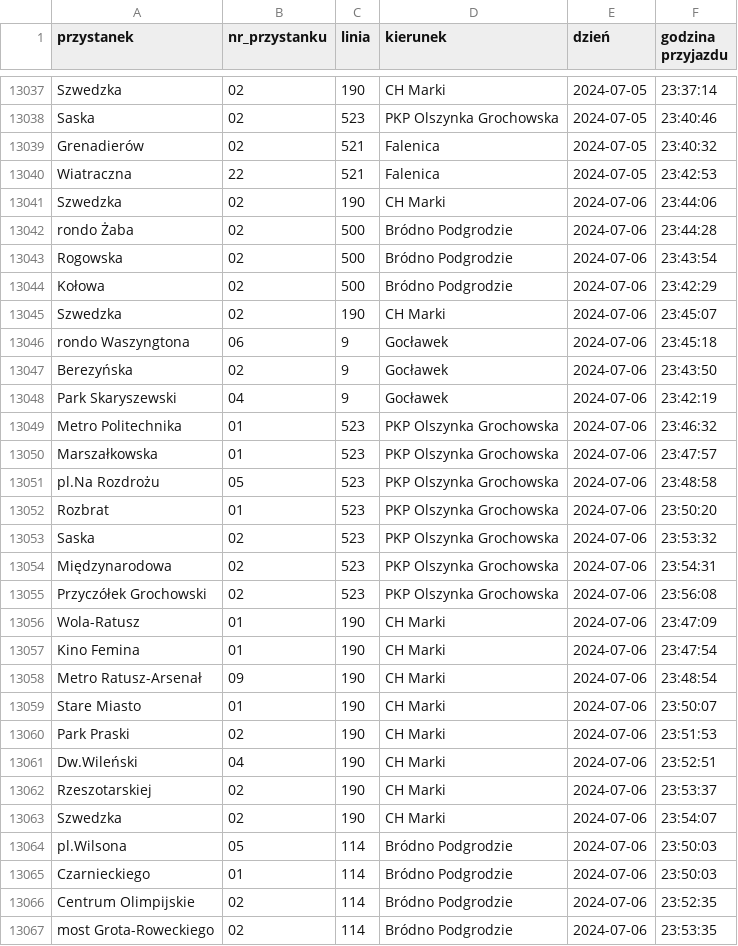
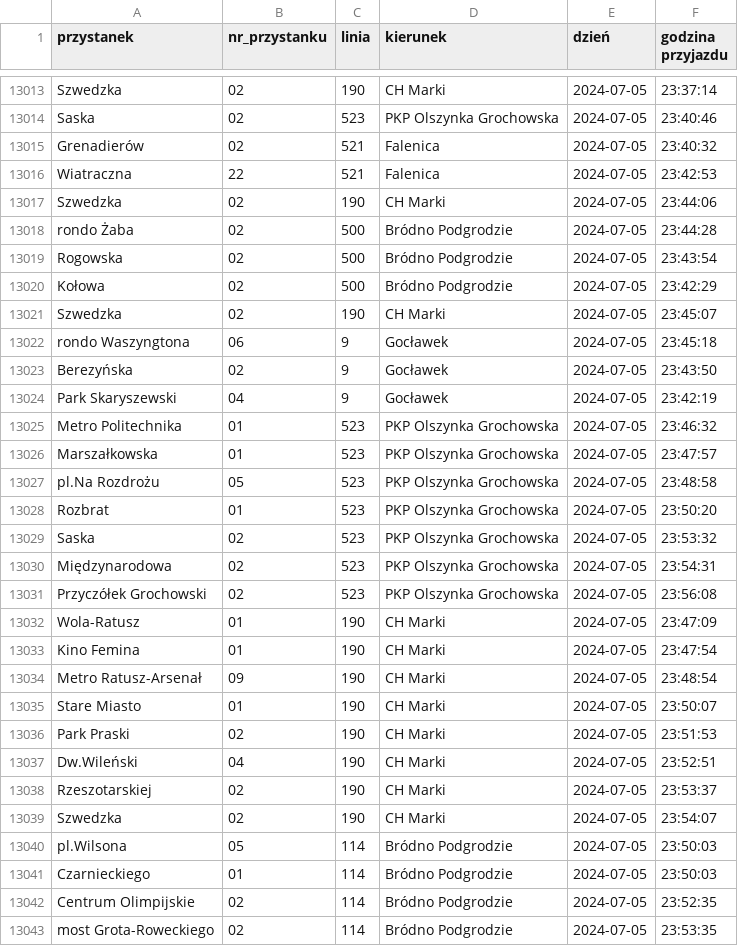
Before and after one commit to p-karp/ztm-latecomers, a CSV file: zebraneDane/dane_ok/dane_05-07.csv, drawn as a sheet; only a part is shown, gaps mark what is left out; the diff covers the shown part only.

```diff
--- a/zebraneDane/dane_ok/dane_05-07.csv
+++ b/zebraneDane/dane_ok/dane_05-07.csv
@@ -13040,28 +13016,28 @@ Grenadierów,02,521,Falenica,2024-07-05,23:40:32
 Wiatraczna,22,521,Falenica,2024-07-05,23:42:53
-Szwedzka,02,190,CH Marki,2024-07-06,23:44:06
-rondo Żaba,02,500,Bródno Podgrodzie,2024-07-06,23:44:28
-Rogowska,02,500,Bródno Podgrodzie,2024-07-06,23:43:54
-Kołowa,02,500,Bródno Podgrodzie,2024-07-06,23:42:29
-Szwedzka,02,190,CH Marki,2024-07-06,23:45:07
-rondo Waszyngtona,06,9,Gocławek,2024-07-06,23:45:18
-Berezyńska,02,9,Gocławek,2024-07-06,23:43:50
-Park Skaryszewski,04,9,Gocławek,2024-07-06,23:42:19
-Metro Politechnika,01,523,PKP Olszynka Grochowska,2024-07-06,23:46:32
-Marszałkowska,01,523,PKP Olszynka Grochowska,2024-07-06,23:47:57
-pl.Na Rozdrożu,05,523,PKP Olszynka Grochowska,2024-07-06,23:48:58
-Rozbrat,01,523,PKP Olszynka Grochowska,2024-07-06,23:50:20
-Saska,02,523,PKP Olszynka Grochowska,2024-07-06,23:53:32
-Międzynarodowa,02,523,PKP Olszynka Grochowska,2024-07-06,23:54:31
-Przyczółek Grochowski,02,523,PKP Olszynka Grochowska,2024-07-06,23:56:08
-Wola-Ratusz,01,190,CH Marki,2024-07-06,23:47:09
-Kino Femina,01,190,CH Marki,2024-07-06,23:47:54
-Metro Ratusz-Arsenał,09,190,CH Marki,2024-07-06,23:48:54
-Stare Miasto,01,190,CH Marki,2024-07-06,23:50:07
-Park Praski,02,190,CH Marki,2024-07-06,23:51:53
-Dw.Wileński,04,190,CH Marki,2024-07-06,23:52:51
-Rzeszotarskiej,02,190,CH Marki,2024-07-06,23:53:37
-Szwedzka,02,190,CH Marki,2024-07-06,23:54:07
-pl.Wilsona,05,114,Bródno Podgrodzie,2024-07-06,23:50:03
-Czarnieckiego,01,114,Bródno Podgrodzie,2024-07-06,23:50:03
-Centrum Olimpijskie,02,114,Bródno Podgrodzie,2024-07-06,23:52:35
-most Grota-Roweckiego,02,114,Bródno Podgrodzie,2024-07-06,23:53:35
+Szwedzka,02,190,CH Marki,2024-07-05,23:44:06
+rondo Żaba,02,500,Bródno Podgrodzie,2024-07-05,23:44:28
+Rogowska,02,500,Bródno Podgrodzie,2024-07-05,23:43:54
+Kołowa,02,500,Bródno Podgrodzie,2024-07-05,23:42:29
+Szwedzka,02,190,CH Marki,2024-07-05,23:45:07
+rondo Waszyngtona,06,9,Gocławek,2024-07-05,23:45:18
+Berezyńska,02,9,Gocławek,2024-07-05,23:43:50
+Park Skaryszewski,04,9,Gocławek,2024-07-05,23:42:19
+Metro Politechnika,01,523,PKP Olszynka Grochowska,2024-07-05,23:46:32
+Marszałkowska,01,523,PKP Olszynka Grochowska,2024-07-05,23:47:57
+pl.Na Rozdrożu,05,523,PKP Olszynka Grochowska,2024-07-05,23:48:58
+Rozbrat,01,523,PKP Olszynka Grochowska,2024-07-05,23:50:20
+Saska,02,523,PKP Olszynka Grochowska,2024-07-05,23:53:32
+Międzynarodowa,02,523,PKP Olszynka Grochowska,2024-07-05,23:54:31
+Przyczółek Grochowski,02,523,PKP Olszynka Grochowska,2024-07-05,23:56:08
+Wola-Ratusz,01,190,CH Marki,2024-07-05,23:47:09
+Kino Femina,01,190,CH Marki,2024-07-05,23:47:54
+Metro Ratusz-Arsenał,09,190,CH Marki,2024-07-05,23:48:54
+Stare Miasto,01,190,CH Marki,2024-07-05,23:50:07
+Park Praski,02,190,CH Marki,2024-07-05,23:51:53
+Dw.Wileński,04,190,CH Marki,2024-07-05,23:52:51
+Rzeszotarskiej,02,190,CH Marki,2024-07-05,23:53:37
+Szwedzka,02,190,CH Marki,2024-07-05,23:54:07
+pl.Wilsona,05,114,Bródno Podgrodzie,2024-07-05,23:50:03
+Czarnieckiego,01,114,Bródno Podgrodzie,2024-07-05,23:50:03
+Centrum Olimpijskie,02,114,Bródno Podgrodzie,2024-07-05,23:52:35
+most Grota-Roweckiego,02,114,Bródno Podgrodzie,2024-07-05,23:53:35
```
Also changed, not shown: 24 removed rows and 27 edited cells elsewhere in this file, zebraneDane/dane_ok/dane_29-06.csv, 1 other file.
